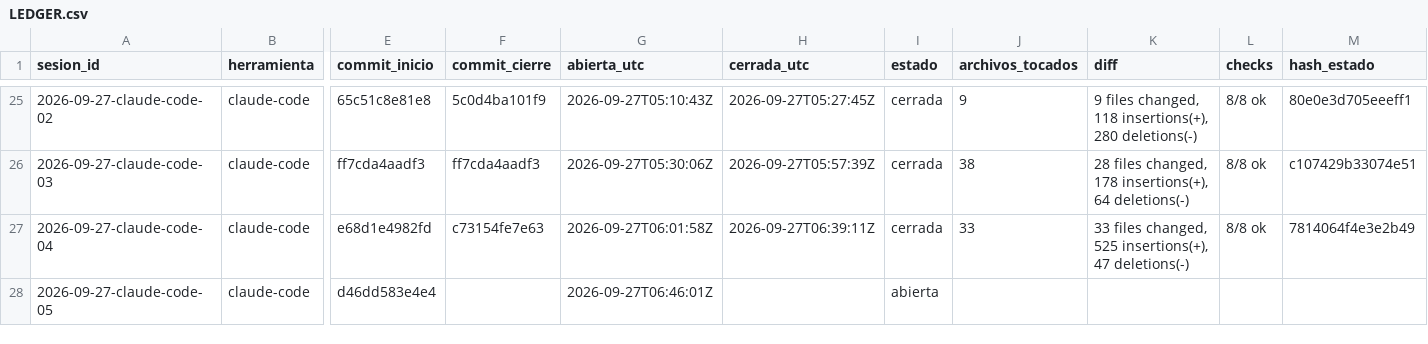
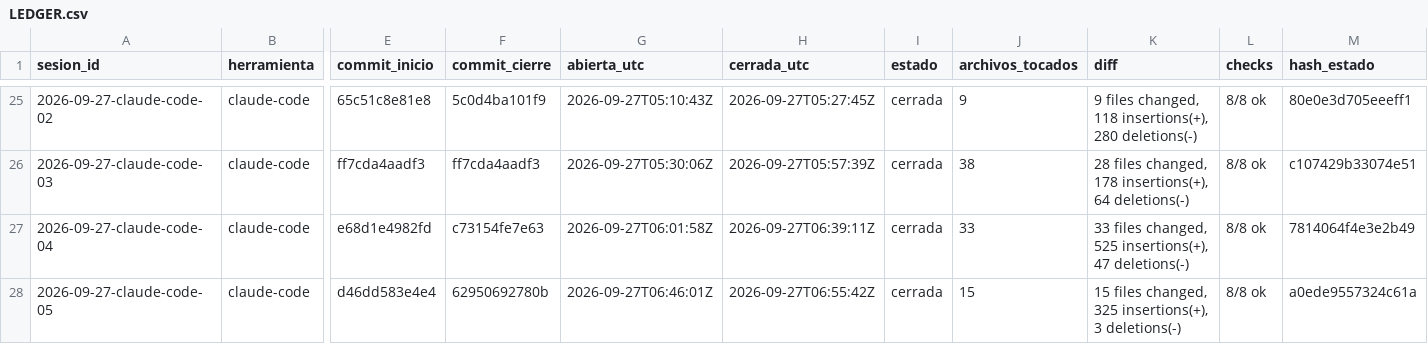
Before and after one commit to dojedacifuentes/naty.proyecto01, a CSV file: state/LEDGER.csv, drawn as a sheet; only a part is shown, gaps mark what is left out; the diff names each change by its address in the sheet, - before the commit and + after, or states it on an @@ line.

```diff
--- a/state/LEDGER.csv
+++ b/state/LEDGER.csv
-F28 (commit_cierre): (empty)
+F28 (commit_cierre): 62950692780b
-H28 (cerrada_utc): (empty)
+H28 (cerrada_utc): 2026-09-27T06:55:42Z
-I28 (estado): abierta
+I28 (estado): cerrada
-J28 (archivos_tocados): (empty)
+J28 (archivos_tocados): 15
-K28 (diff): (empty)
+K28 (diff): 15 files changed, 325 insertions(+), 3 deletions(-)
-L28 (checks): (empty)
+L28 (checks): 8/8 ok
-M28 (hash_estado): (empty)
+M28 (hash_estado): a0ede9557324c61a
```
Also changed, not shown: 1 other file.
